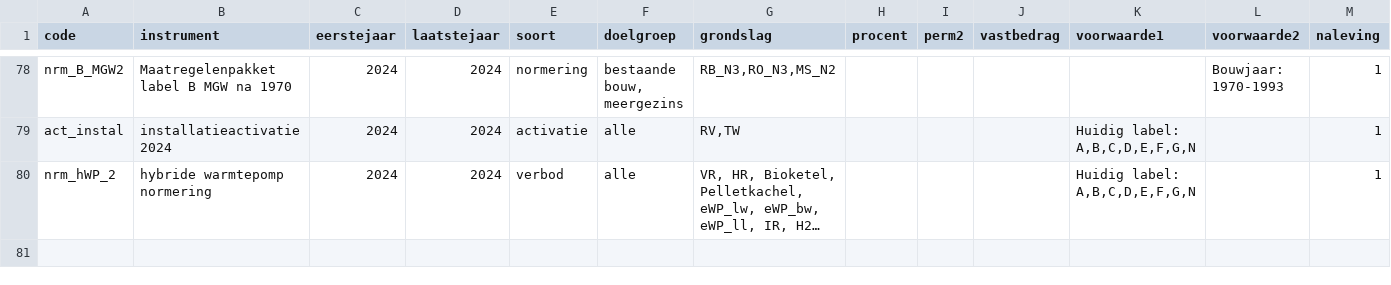
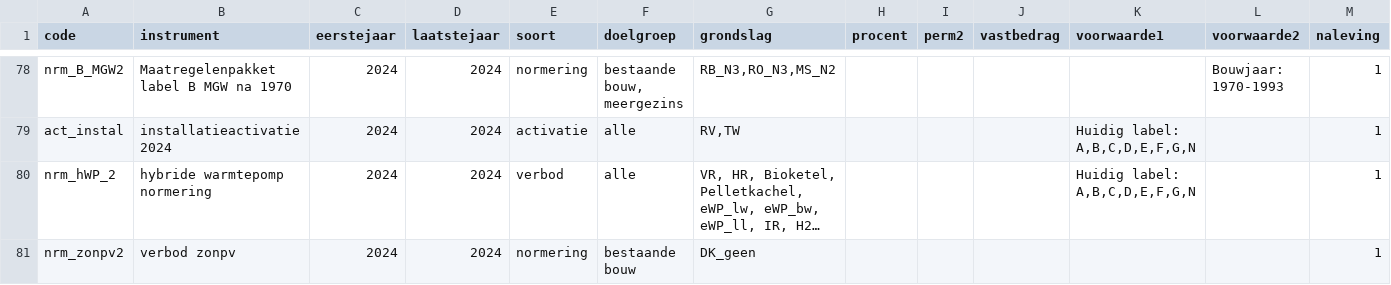
Before and after one commit to fernandezgomezk/model-hestia-public, a CSV file: Runs/Beleid_s4b.csv, drawn as a sheet; only a part is shown, gaps mark what is left out; long unchanged cells end in …; rows hold the shown columns only; the diff names each change by its address in the sheet, - before the commit and + after, or states it on an @@ line.

```diff
--- a/Runs/Beleid_s4b.csv
+++ b/Runs/Beleid_s4b.csv
+row 81: nrm_zonpv2 | verbod zonpv | 2024 | 2024 | normering | bestaande bouw | DK_geen |  |  |  |  |  | 1
```
Also changed, not shown: Runs/Beleid_s0.csv, Runs/Beleid_s1b.csv, 3 other files.
